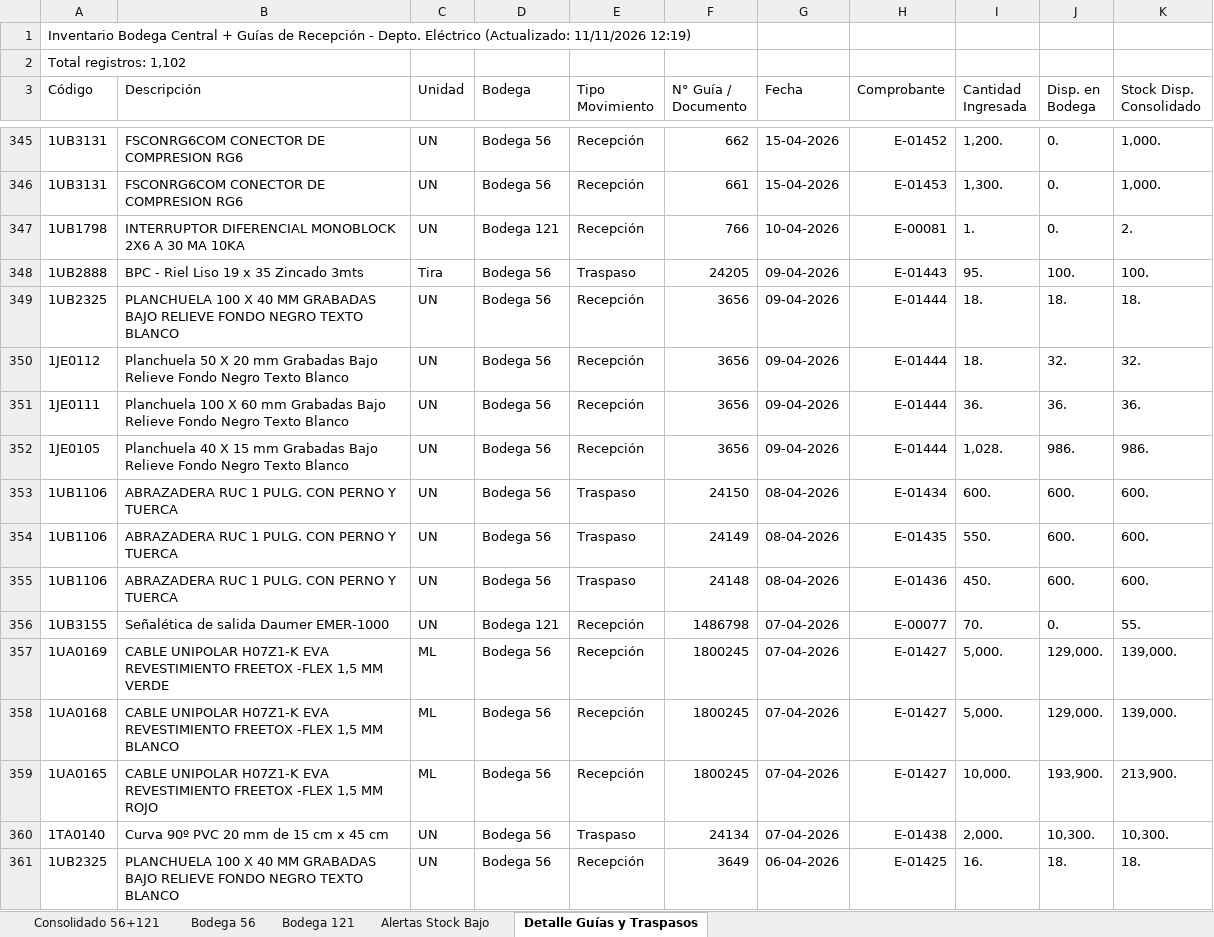
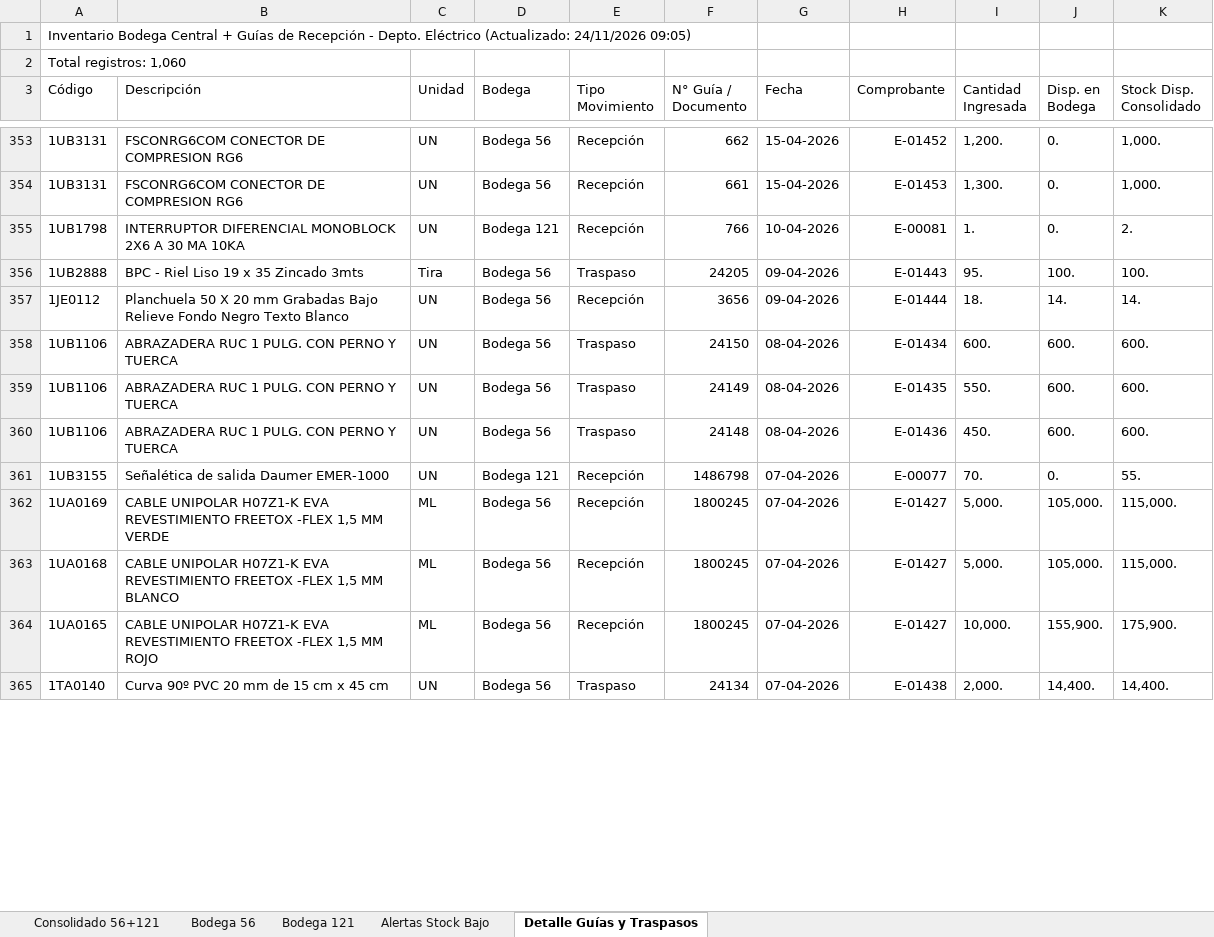
Before and after one commit to InventarioBC/BODEGA-CENTRAL, an Excel workbook: Inventario_Consolidado_Bodega_Central.xlsx, sheet Detalle Guías y Traspasos, drawn as a sheet; only a part is shown, gaps mark what is left out; values as stored, in another font and other column widths than the file's, no cell formats; removed rows and columns are numbered as before the commit, all else as after; the diff covers the shown part only; the diff names each change by its address in the sheet, - before the commit and + after, or states it on an @@ line.

```diff
--- a/Inventario_Consolidado_Bodega_Central.xlsx (sheet Detalle Guías y Traspasos)
+++ b/Inventario_Consolidado_Bodega_Central.xlsx (sheet Detalle Guías y Traspasos)
-A1 (Código): …Eléctrico (Actualizado: 11/11/2026 12:19)
+A1 (Código): …Eléctrico (Actualizado: 24/11/2026 09:05)
-A2 (Código): Total registros: 1,102
+A2 (Código): Total registros: 1,060
-row 349: 1UB2325 | PLANCHUELA 100 X 40 MM GRABADAS BAJO RELIEVE FONDO NEGRO TEXTO BLANCO | UN | Bodega 56 | Recepción | 3656 | 09-04-2026 | E-01444 | 18. | 18. | 18.
-J357 (Disp. en Bodega): 32.
+J357 (Disp. en Bodega): 14.
-K357 (Stock Disp. Consolidado): 32.
+K357 (Stock Disp. Consolidado): 14.
-row 351: 1JE0111 | Planchuela 100 X 60 mm Grabadas Bajo Relieve Fondo Negro Texto Blanco | UN | Bodega 56 | Recepción | 3656 | 09-04-2026 | E-01444 | 36. | 36. | 36.
-row 352: 1JE0105 | Planchuela 40 X 15 mm Grabadas Bajo Relieve Fondo Negro Texto Blanco | UN | Bodega 56 | Recepción | 3656 | 09-04-2026 | E-01444 | 1,028. | 986. | 986.
-J362:J363 (Disp. en Bodega): 129,000.
+J362:J363 (Disp. en Bodega): 105,000.
-K362:K363 (Stock Disp. Consolidado): 139,000.
+K362:K363 (Stock Disp. Consolidado): 115,000.
-J364 (Disp. en Bodega): 193,900.
+J364 (Disp. en Bodega): 155,900.
-K364 (Stock Disp. Consolidado): 213,900.
+K364 (Stock Disp. Consolidado): 175,900.
-J365 (Disp. en Bodega): 10,300.
+J365 (Disp. en Bodega): 14,400.
-K365 (Stock Disp. Consolidado): 10,300.
+K365 (Stock Disp. Consolidado): 14,400.
-row 361: 1UB2325 | PLANCHUELA 100 X 40 MM GRABADAS BAJO RELIEVE FONDO NEGRO TEXTO BLANCO | UN | Bodega 56 | Recepción | 3649 | 06-04-2026 | E-01425 | 16. | 18. | 18.
```
Also changed, not shown: 20 added rows, 58 removed rows and 297 edited cells elsewhere in this sheet, sheet Consolidado 56+121, sheet Bodega 56, sheet Alertas Stock Bajo, sheet Bodega 121, cell formats, datos_origen/inventario_bodega_121.xlsx, datos_origen/inventario_bodega_56.xlsx, 6 other files.
